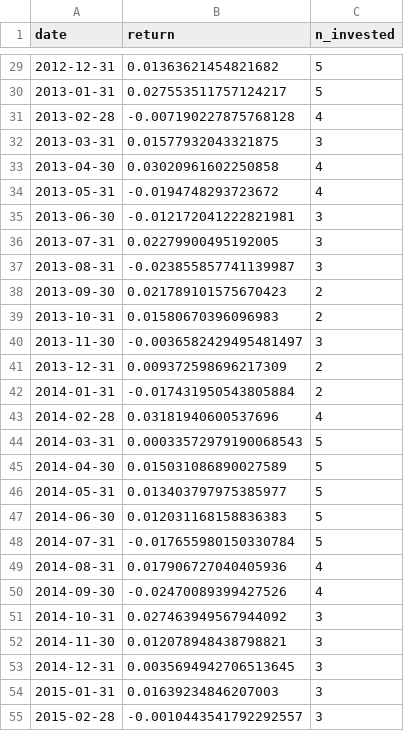
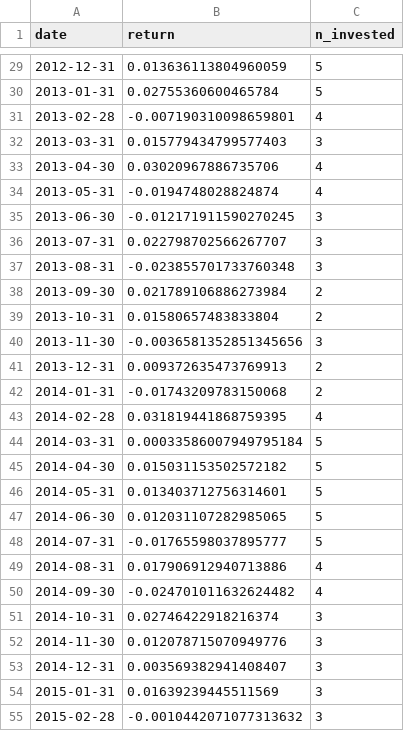
Before and after one commit to tgoneill24/AMS520FinalProject, a CSV file: faber_returns.csv, drawn as a sheet; only a part is shown, gaps mark what is left out; the diff covers the shown part only.

```diff
--- a/faber_returns.csv
+++ b/faber_returns.csv
@@ -29,27 +29,27 @@ date,return,n_invested
-2012-12-31,0.01363621454821682,5
-2013-01-31,0.027553511757124217,5
-2013-02-28,-0.007190227875768128,4
-2013-03-31,0.01577932043321875,3
-2013-04-30,0.03020961602250858,4
-2013-05-31,-0.0194748293723672,4
-2013-06-30,-0.012172041222821981,3
-2013-07-31,0.02279900495192005,3
-2013-08-31,-0.023855857741139987,3
-2013-09-30,0.021789101575670423,2
-2013-10-31,0.01580670396096983,2
-2013-11-30,-0.0036582429495481497,3
-2013-12-31,0.009372598696217309,2
-2014-01-31,-0.017431950543805884,2
-2014-02-28,0.03181940600537696,4
-2014-03-31,0.00033572979190068543,5
-2014-04-30,0.015031086890027589,5
-2014-05-31,0.013403797975385977,5
-2014-06-30,0.012031168158836383,5
-2014-07-31,-0.017655980150330784,5
-2014-08-31,0.017906727040405936,4
-2014-09-30,-0.02470089399427526,4
-2014-10-31,0.027463949567944092,3
-2014-11-30,0.012078948438798821,3
-2014-12-31,0.0035694942706513645,3
-2015-01-31,0.01639234846207003,3
-2015-02-28,-0.0010443541792292557,3
+2012-12-31,0.013636113804960059,5
+2013-01-31,0.02755360600465784,5
+2013-02-28,-0.007190310098659801,4
+2013-03-31,0.015779434799577403,3
+2013-04-30,0.03020967886735706,4
+2013-05-31,-0.0194748028824874,4
+2013-06-30,-0.012171911590270245,3
+2013-07-31,0.022798702566267707,3
+2013-08-31,-0.023855701733760348,3
+2013-09-30,0.021789106886273984,2
+2013-10-31,0.01580657483833804,2
+2013-11-30,-0.0036581352851345656,3
+2013-12-31,0.009372635473769913,2
+2014-01-31,-0.01743209783150068,2
+2014-02-28,0.031819441868759395,4
+2014-03-31,0.00033586007949795184,5
+2014-04-30,0.015031153502572182,5
+2014-05-31,0.013403712756314601,5
+2014-06-30,0.012031107282985065,5
+2014-07-31,-0.01765598037895777,5
+2014-08-31,0.017906912940713886,4
+2014-09-30,-0.024701011632624482,4
+2014-10-31,0.02746422918216374,3
+2014-11-30,0.012078715070949776,3
+2014-12-31,0.003569382941408407,3
+2015-01-31,0.01639239445511569,3
+2015-02-28,-0.0010442071077313632,3
```
Also changed, not shown: 134 edited cells elsewhere in this file, cleaned_prices.csv, cleaned_prices_daily.csv, 10 other files.
